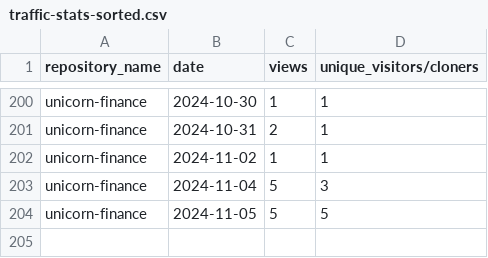
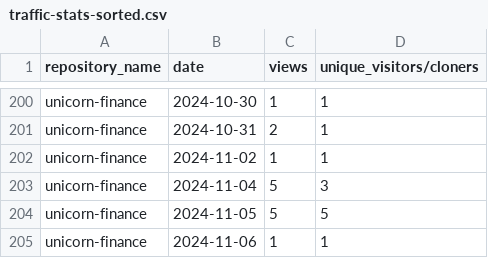
Before and after one commit to jpmorgan-payments/unicorn-finance, a CSV file: metrics/traffic-stats-sorted.csv, drawn as a sheet; only a part is shown, gaps mark what is left out; the diff names each change by its address in the sheet, - before the commit and + after, or states it on an @@ line.

```diff
--- a/metrics/traffic-stats-sorted.csv
+++ b/metrics/traffic-stats-sorted.csv
+row 205: unicorn-finance | 2024-11-06 | 1 | 1
```
Also changed, not shown: metrics/clone-stats-sorted.csv, metrics/clone-stats.csv, 2 other files.
